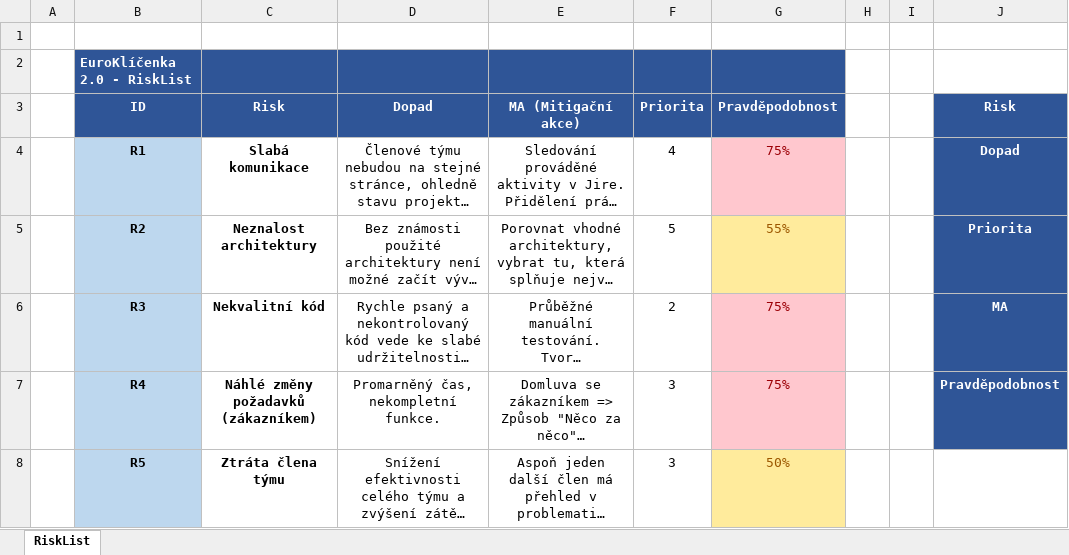
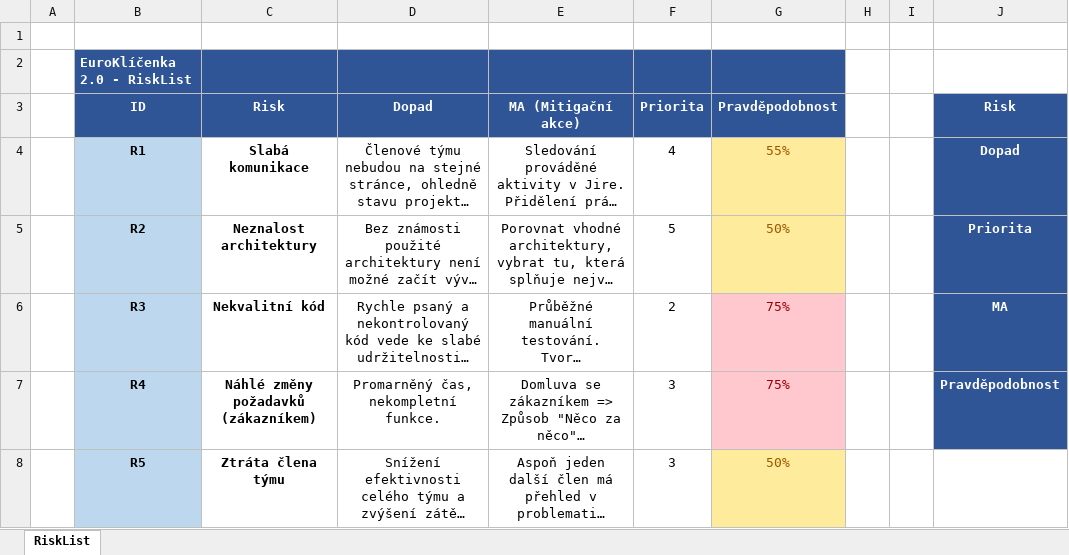
Before and after one commit to euroklicenka/euroklicenka, an Excel workbook: Dokumenty/RiskList.xlsx, sheet RiskList, drawn as a sheet; only a part is shown; long unchanged cells end in …; values as stored, in another font and other column widths than the file's, no borders; table styles not drawn; the diff names each change by its address in the sheet, - before the commit and + after, or states it on an @@ line.

Commit message:
RiskList - úprava
Aktualizoval jsem pravděpodobnosti nastání R1 a R2 (protože jsem zde zaznamenal posun k lepšímu.)

```diff
--- a/Dokumenty/RiskList.xlsx (sheet RiskList)
+++ b/Dokumenty/RiskList.xlsx (sheet RiskList)
-G4 (Pravděpodobnost): 75%
+G4 (Pravděpodobnost): 55%
@@ G4 fill: #FFC7CE → #FFEB9C, text colour: #9C0006 → #9C5700 @@
-G5 (Pravděpodobnost): 55%
+G5 (Pravděpodobnost): 50%
```
